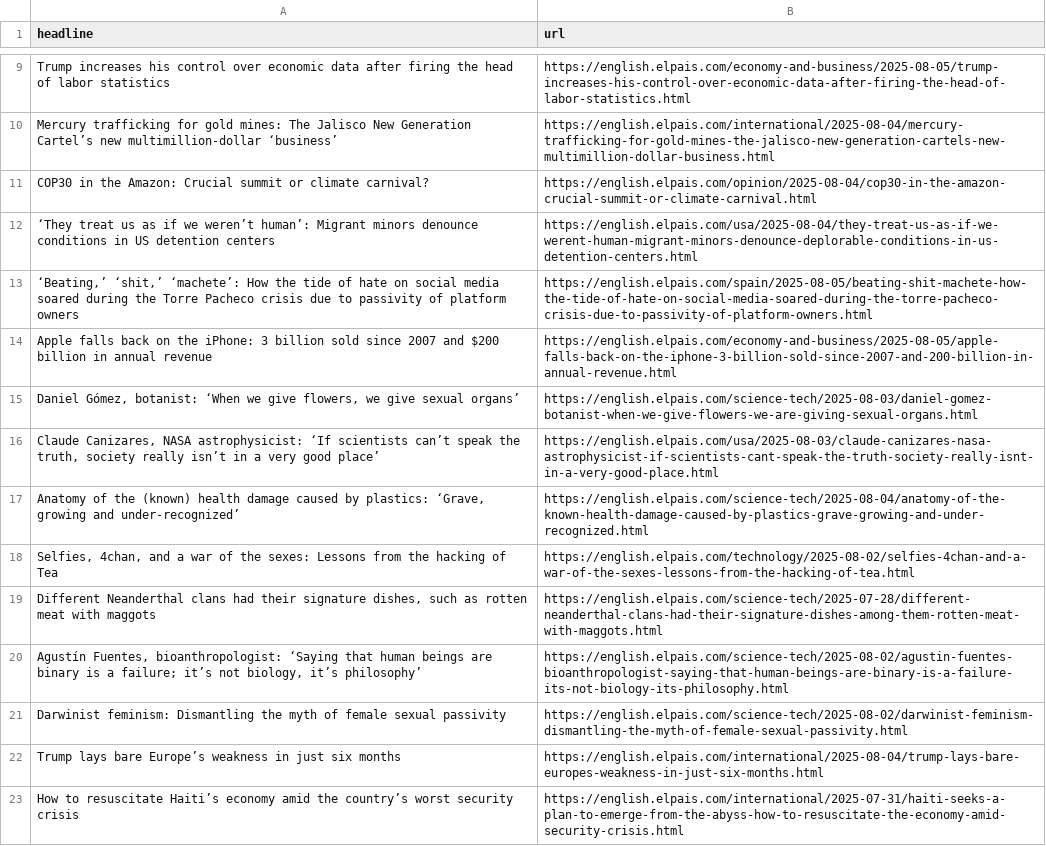
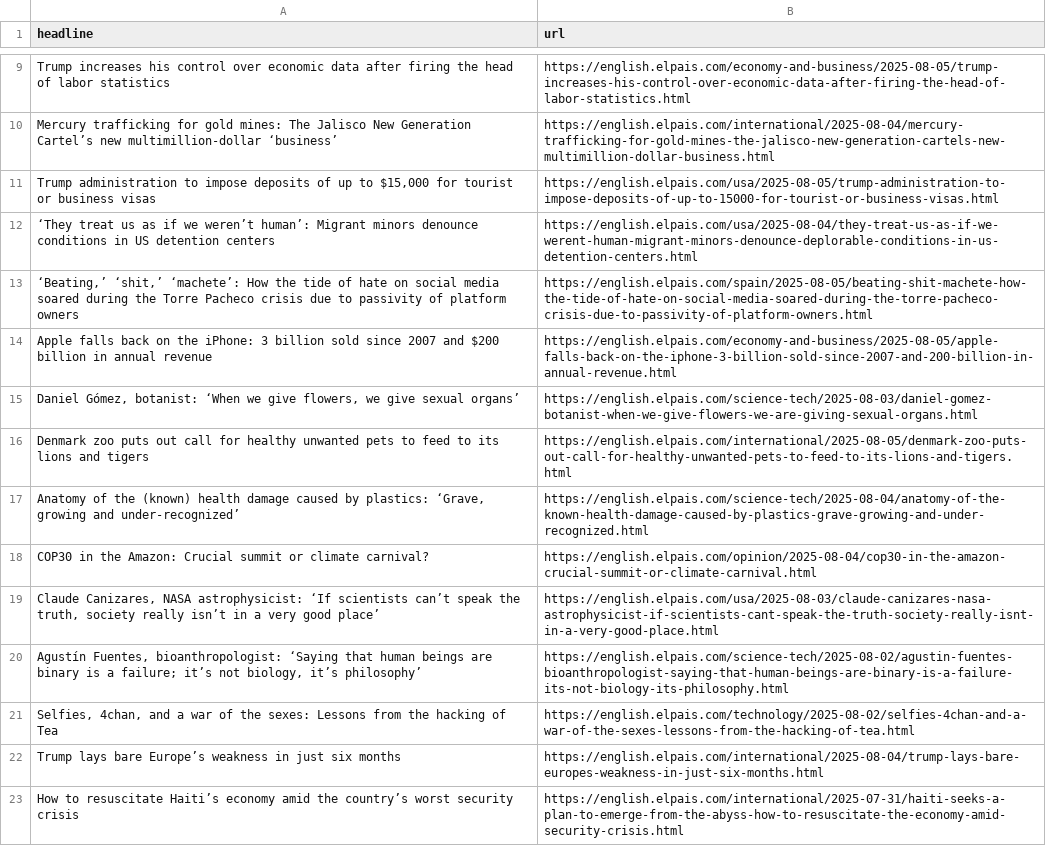
Before and after one commit to masashiijichi/el-pais-autoscraper, a CSV file: headlines.csv, drawn as a sheet; only a part is shown, gaps mark what is left out.

```diff
--- a/headlines.csv
+++ b/headlines.csv
@@ -10,3 +10,3 @@ Trump increases his control over economic data after firing the head of labor st
 Mercury trafficking for gold mines: The Jalisco New Generation Cartel’s new multimillion-dollar ‘business’,https://english.elpais.com/international/2025-08-04/mercury-trafficking-for-gold-mines-the-jalisco-new-generation-cartels-new-multimillion-dollar-business.html
-COP30 in the Amazon: Crucial summit or climate carnival?,https://english.elpais.com/opinion/2025-08-04/cop30-in-the-amazon-crucial-summit-or-climate-carnival.html
+"Trump administration to impose deposits of up to $15,000 for tourist or business visas",https://english.elpais.com/usa/2025-08-05/trump-administration-to-impose-deposits-of-up-to-15000-for-tourist-or-business-visas.html
 ‘They treat us as if we weren’t human’: Migrant minors denounce conditions in US detention centers,https://english.elpais.com/usa/2025-08-04/they-treat-us-as-if-we-werent-human-migrant-minors-denounce-deplorable-conditions-in-us-detention-centers.html
@@ -15,8 +15,8 @@ Apple falls back on the iPhone: 3 billion sold since 2007 and $200 billion in an
 "Daniel Gómez, botanist: ‘When we give flowers, we give sexual organs’",https://english.elpais.com/science-tech/2025-08-03/daniel-gomez-botanist-when-we-give-flowers-we-are-giving-sexual-organs.html
+Denmark zoo puts out call for healthy unwanted pets to feed to its lions and tigers,https://english.elpais.com/international/2025-08-05/denmark-zoo-puts-out-call-for-healthy-unwanted-pets-to-feed-to-its-lions-and-tigers.html
+"Anatomy of the (known) health damage caused by plastics: ‘Grave, growing and under-recognized’",https://english.elpais.com/science-tech/2025-08-04/anatomy-of-the-known-health-damage-caused-by-plastics-grave-growing-and-under-recognized.html
+COP30 in the Amazon: Crucial summit or climate carnival?,https://english.elpais.com/opinion/2025-08-04/cop30-in-the-amazon-crucial-summit-or-climate-carnival.html
 "Claude Canizares, NASA astrophysicist: ‘If scientists can’t speak the truth, society really isn’t in a very good place’",https://english.elpais.com/usa/2025-08-03/claude-canizares-nasa-astrophysicist-if-scientists-cant-speak-the-truth-society-really-isnt-in-a-very-good-place.html
-"Anatomy of the (known) health damage caused by plastics: ‘Grave, growing and under-recognized’",https://english.elpais.com/science-tech/2025-08-04/anatomy-of-the-known-health-damage-caused-by-plastics-grave-growing-and-under-recognized.html
+"Agustín Fuentes, bioanthropologist: ‘Saying that human beings are binary is a failure; it’s not biology, it’s philosophy’",https://english.elpais.com/science-tech/2025-08-02/agustin-fuentes-bioanthropologist-saying-that-human-beings-are-binary-is-a-failure-its-not-biology-its-philosophy.html
 "Selfies, 4chan, and a war of the sexes: Lessons from the hacking of Tea",https://english.elpais.com/technology/2025-08-02/selfies-4chan-and-a-war-of-the-sexes-lessons-from-the-hacking-of-tea.html
-"Different Neanderthal clans had their signature dishes, such as rotten meat with maggots",https://english.elpais.com/science-tech/2025-07-28/different-neanderthal-clans-had-their-signature-dishes-among-them-rotten-meat-with-maggots.html
-"Agustín Fuentes, bioanthropologist: ‘Saying that human beings are binary is a failure; it’s not biology, it’s philosophy’",https://english.elpais.com/science-tech/2025-08-02/agustin-fuentes-bioanthropologist-saying-that-human-beings-are-binary-is-a-failure-its-not-biology-its-philosophy.html
-Darwinist feminism: Dismantling the myth of female sexual passivity ,https://english.elpais.com/science-tech/2025-08-02/darwinist-feminism-dismantling-the-myth-of-female-sexual-passivity.html
 Trump lays bare Europe’s weakness in just six months,https://english.elpais.com/international/2025-08-04/trump-lays-bare-europes-weakness-in-just-six-months.html
```
